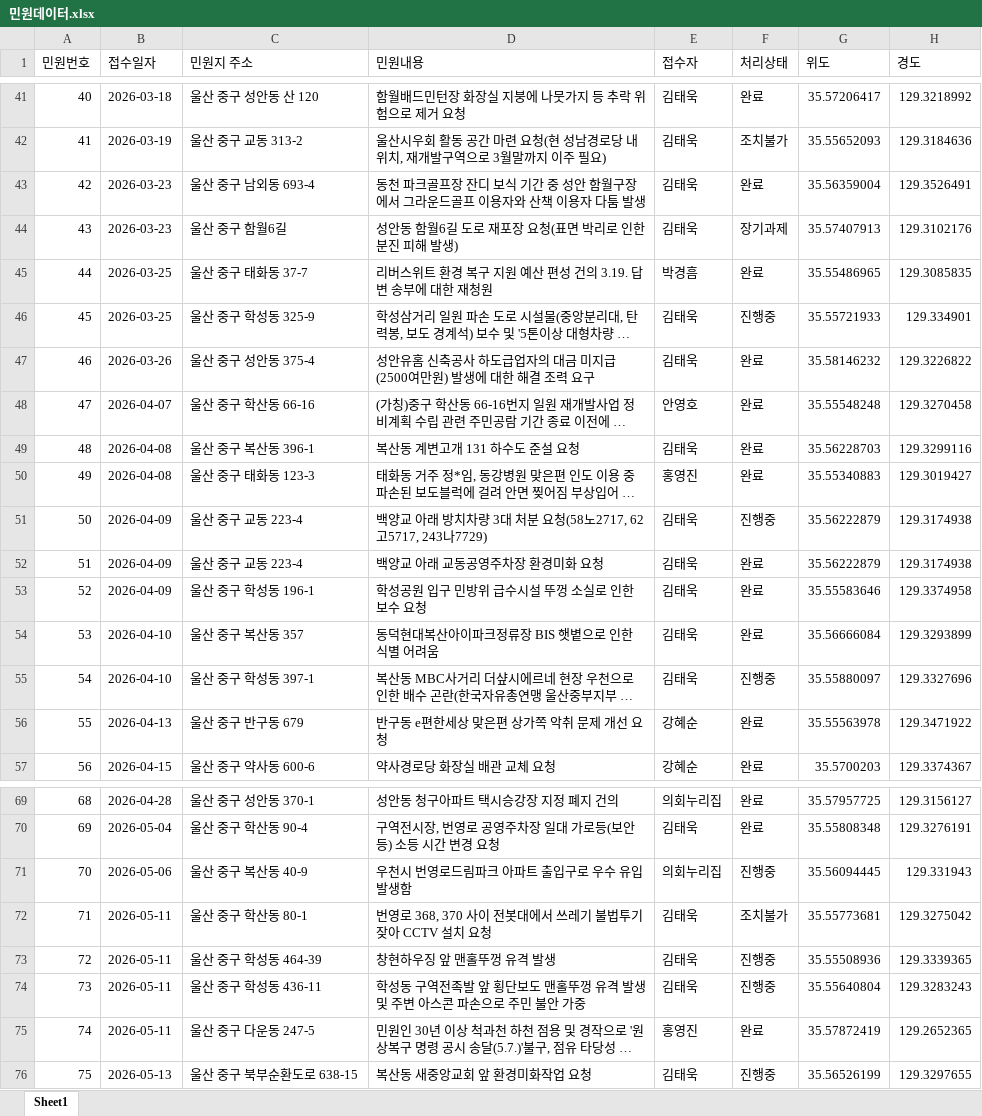
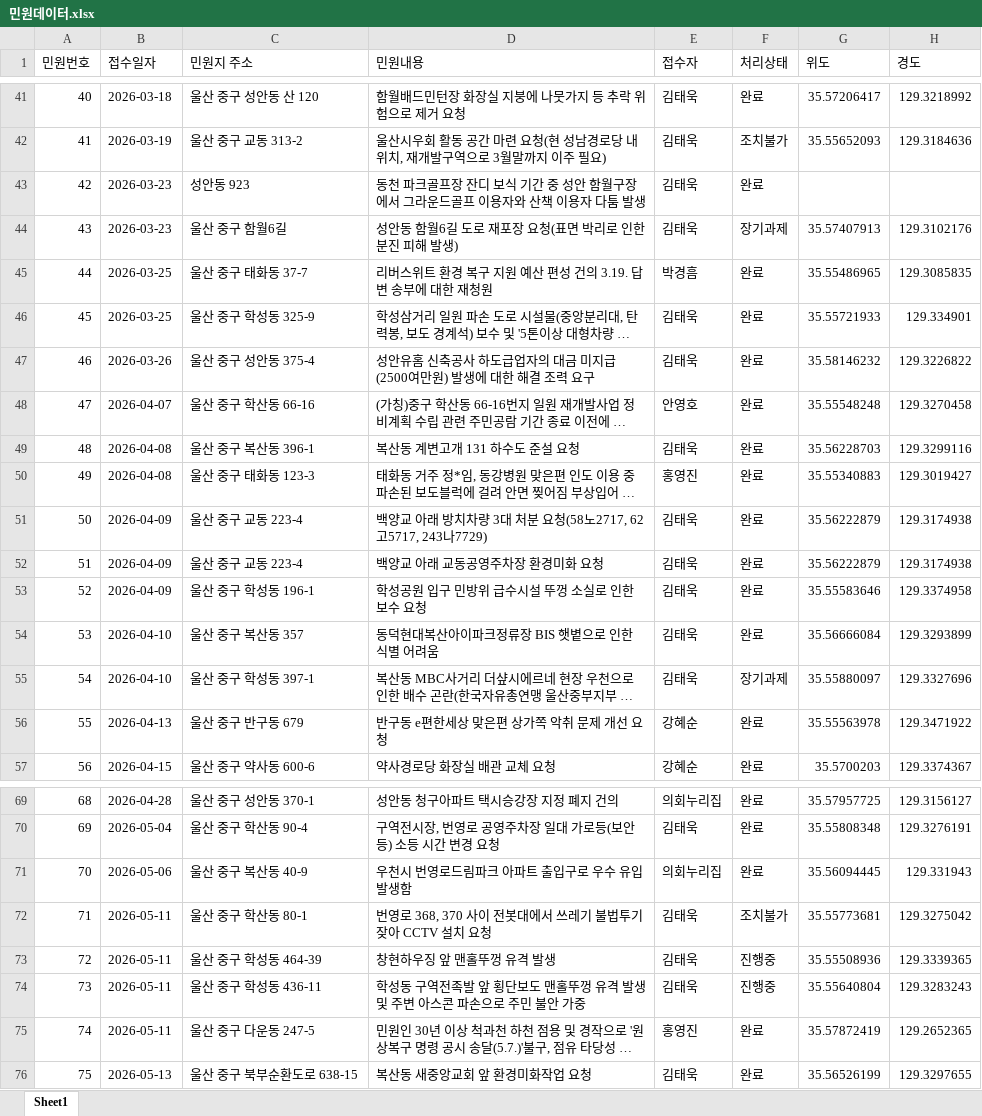
Before and after one commit to hspark18/junggu-complaint-manager, an Excel workbook: 민원데이터.xlsx, sheet Sheet1, drawn as a sheet; only a part is shown, gaps mark what is left out; long unchanged cells end in …; values as stored, in another font and other column widths than the file's, no borders; the diff names each change by its address in the sheet, - before the commit and + after, or states it on an @@ line.

Commit message:
Add files via upload

```diff
--- a/민원데이터.xlsx (sheet Sheet1)
+++ b/민원데이터.xlsx (sheet Sheet1)
-C43 (민원지 주소): 울산 중구 남외동 693-4
+C43 (민원지 주소): 성안동 923
-G43 (위도): 35.56359004
+G43 (위도): (empty)
-H43 (경도): 129.3526491
+H43 (경도): (empty)
-F46 (처리상태): 진행중
+F46 (처리상태): 완료
-F51 (처리상태): 진행중
+F51 (처리상태): 완료
-F55 (처리상태): 진행중
+F55 (처리상태): 장기과제
-F71 (처리상태): 진행중
+F71 (처리상태): 완료
-F76 (처리상태): 진행중
+F76 (처리상태): 완료
```
